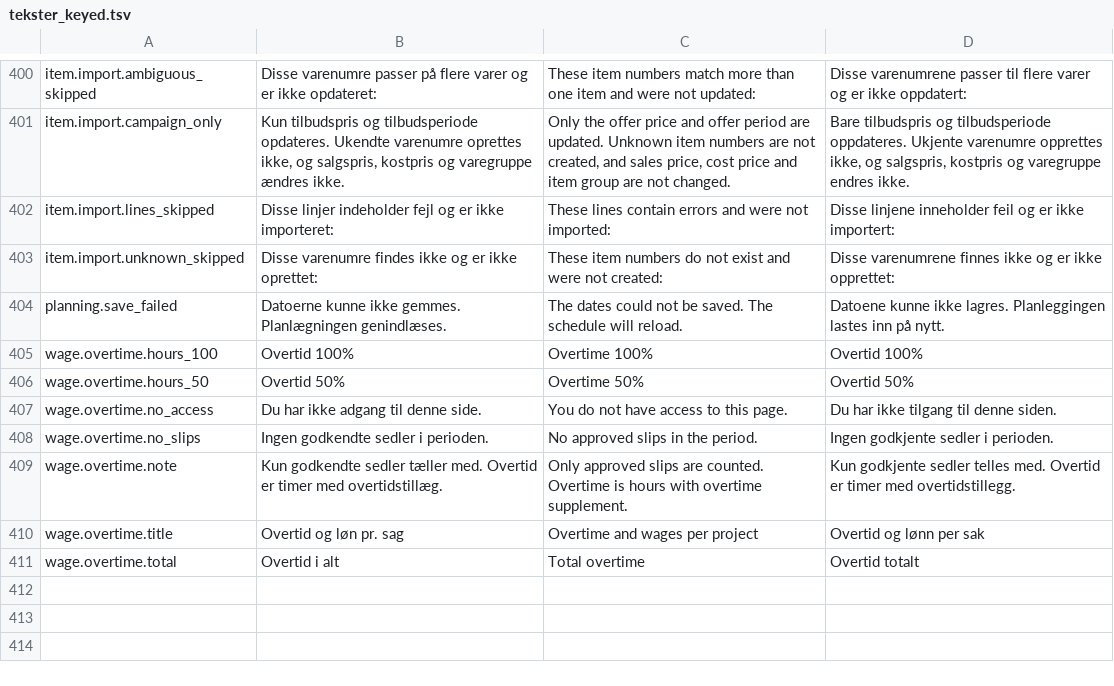
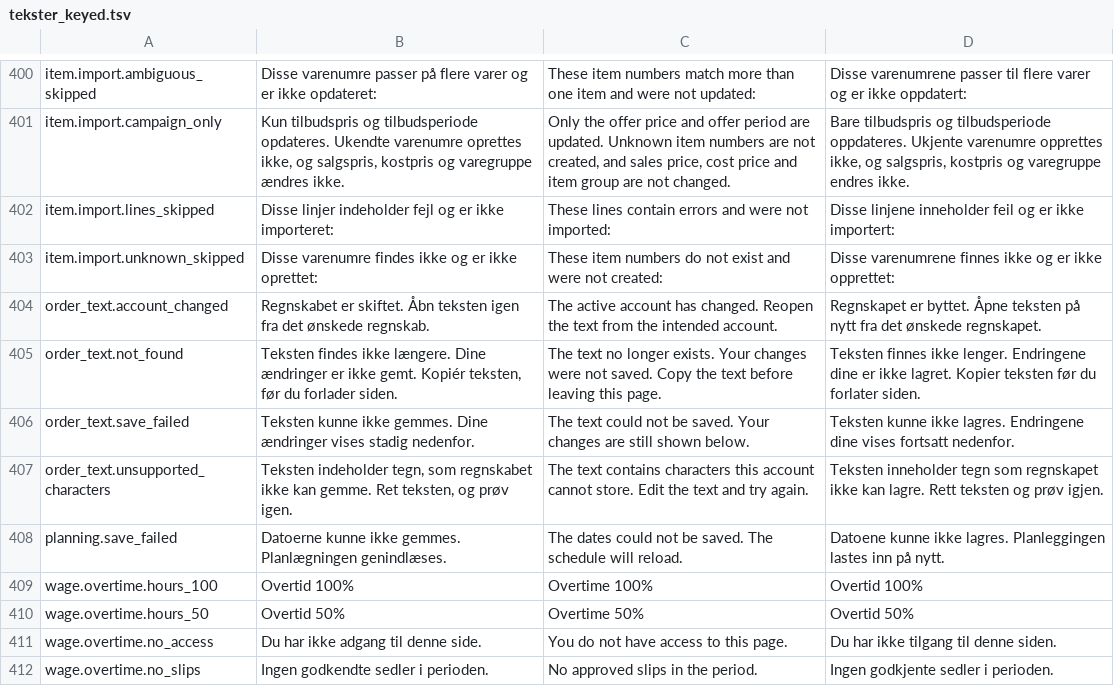
Before and after one commit to DANOSOFT/saldi, a TSV file: importfiler/tekster_keyed.tsv, drawn as a sheet; only a part is shown, gaps mark what is left out; the shorter side is filled out with more unchanged rows.

```diff
--- a/importfiler/tekster_keyed.tsv
+++ b/importfiler/tekster_keyed.tsv
@@ -403,2 +403,6 @@ item.import.lines_skipped	Disse linjer indeholder fejl og er ikke importeret:	Th
 item.import.unknown_skipped	Disse varenumre findes ikke og er ikke oprettet:	These item numbers do not exist and were not created:	Disse varenumrene finnes ikke og er ikke opprettet:
+order_text.account_changed	Regnskabet er skiftet. Åbn teksten igen fra det ønskede regnskab.	The active account has changed. Reopen the text from the intended account.	Regnskapet er byttet. Åpne teksten på nytt fra det ønskede regnskapet.
+order_text.not_found	Teksten findes ikke længere. Dine ændringer er ikke gemt. Kopiér teksten, før du forlader siden.	The text no longer exists. Your changes were not saved. Copy the text before leaving this page.	Teksten finnes ikke lenger. Endringene dine er ikke lagret. Kopier teksten før du forlater siden.
+order_text.save_failed	Teksten kunne ikke gemmes. Dine ændringer vises stadig nedenfor.	The text could not be saved. Your changes are still shown below.	Teksten kunne ikke lagres. Endringene dine vises fortsatt nedenfor.
+order_text.unsupported_characters	Teksten indeholder tegn, som regnskabet ikke kan gemme. Ret teksten, og prøv igen.	The text contains characters this account cannot store. Edit the text and try again.	Teksten inneholder tegn som regnskapet ikke kan lagre. Rett teksten og prøv igjen.
 planning.save_failed	Datoerne kunne ikke gemmes. Planlægningen genindlæses.	The dates could not be saved. The schedule will reload.	Datoene kunne ikke lagres. Planleggingen lastes inn på nytt.
```
Also changed, not shown: 6 other files.
